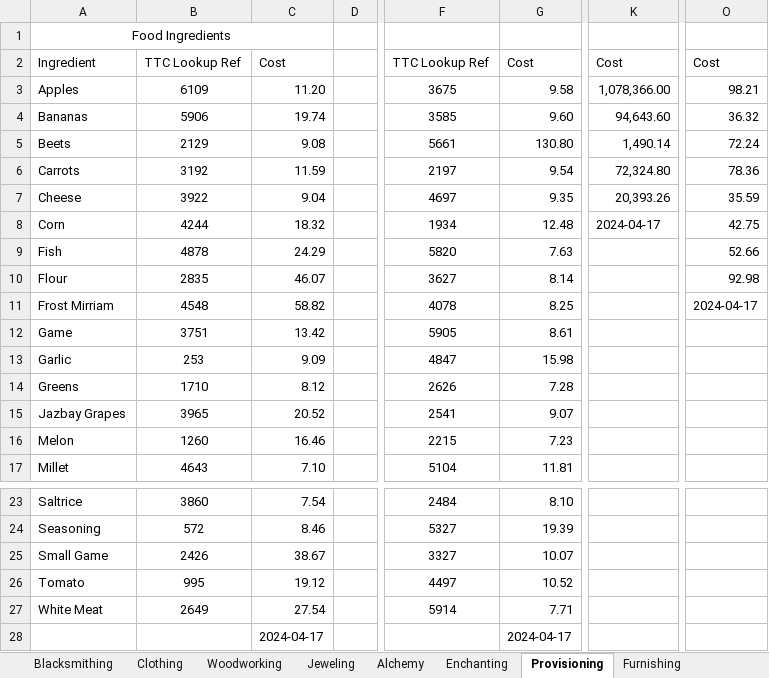
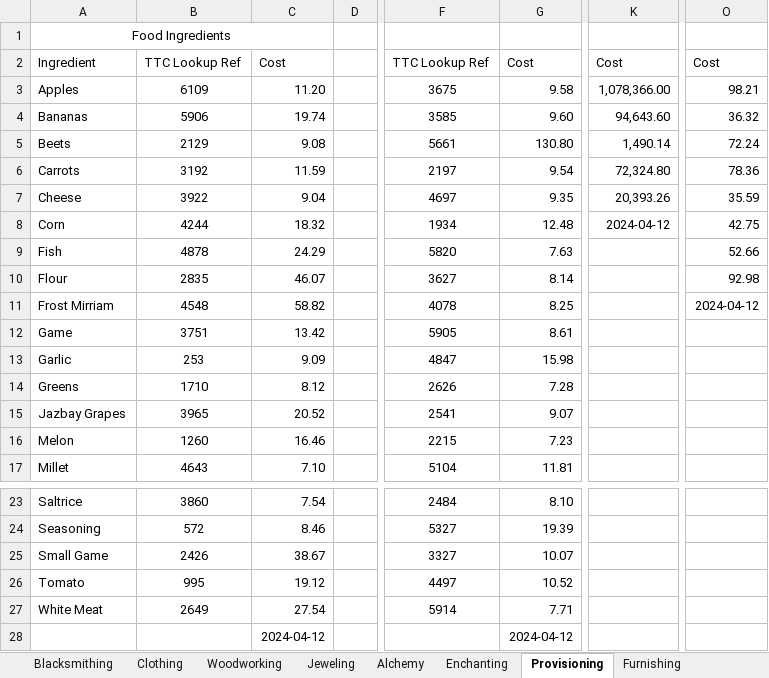
Before and after one commit to uraltunaboyu/eos_price_tracker, an Excel workbook: ESO_Crafting_Cost_Calculator.xlsx, sheet Provisioning, drawn as a sheet; only a part is shown, gaps mark what is left out; values as stored, in another font and other column widths than the file's, no borders; table styles not drawn; the diff names each change by its address in the sheet, - before the commit and + after, or states it on an @@ line.

```diff
--- a/ESO_Crafting_Cost_Calculator.xlsx (sheet Provisioning)
+++ b/ESO_Crafting_Cost_Calculator.xlsx (sheet Provisioning)
-K8: 2024-04-17
+K8: 2024-04-12
-O11: 2024-04-17
+O11: 2024-04-12
-C28: 2024-04-17
+C28: 2024-04-12
-G28: 2024-04-17
+G28: 2024-04-12
```
Also changed, not shown: sheet Clothing, sheet Woodworking, sheet Blacksmithing, sheet Jeweling, sheet Price Charting, sheet Enchanting, 3 more sheets, hidden cells.
